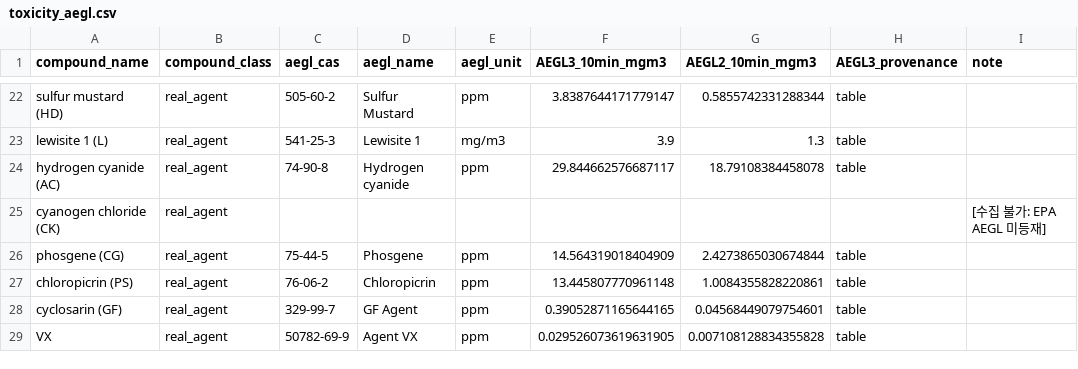
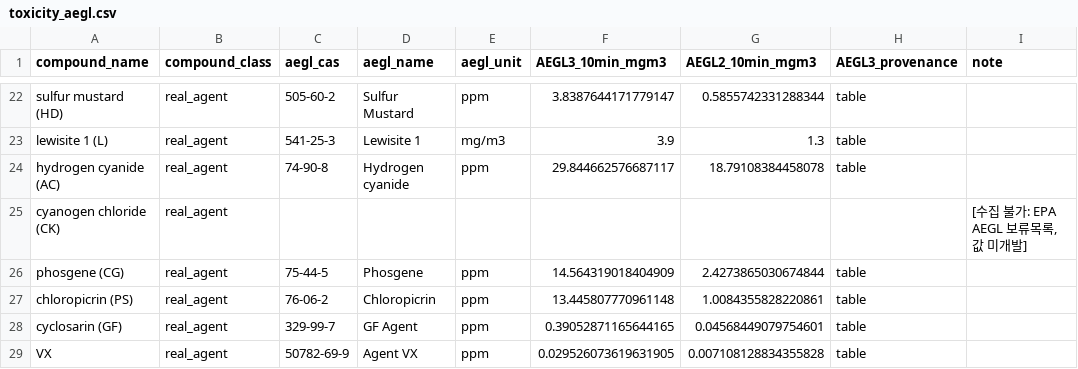
Before and after one commit to bisu9082/simulant-designation-evidence, a CSV file: outputs/toxicity_aegl.csv, drawn as a sheet; only a part is shown, gaps mark what is left out.

```diff
--- a/outputs/toxicity_aegl.csv
+++ b/outputs/toxicity_aegl.csv
@@ -24,3 +24,3 @@ lewisite 1 (L),real_agent,541-25-3,Lewisite 1,mg/m3,3.9,1.3,table,
 hydrogen cyanide (AC),real_agent,74-90-8,Hydrogen cyanide,ppm,29.844662576687117,18.79108384458078,table,
-cyanogen chloride (CK),real_agent,,,,,,,[수집 불가: EPA AEGL 미등재]
+cyanogen chloride (CK),real_agent,,,,,,,"[수집 불가: EPA AEGL 보류목록, 값 미개발]"
 phosgene (CG),real_agent,75-44-5,Phosgene,ppm,14.564319018404909,2.4273865030674844,table,
```
Also changed, not shown: outputs/h1_candidates.csv, outputs/qsar_heldout.csv, 40 other files.
